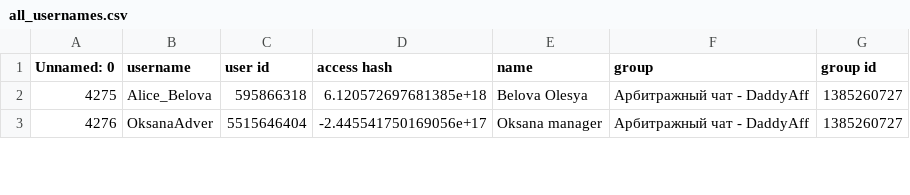
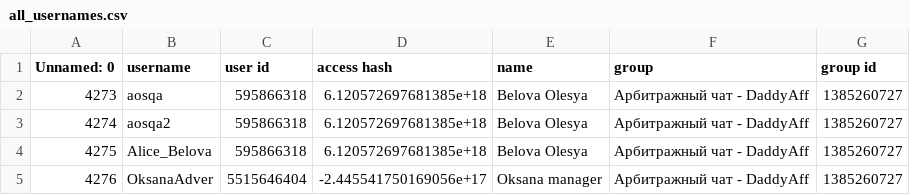
Before and after one commit to abdulselamT/-84-585253713, a CSV file: all_usernames.csv, drawn as a sheet; only a part is shown.

Commit message:
Update all_usernames.csv

```diff
--- a/all_usernames.csv
+++ b/all_usernames.csv
@@ -1,2 +1,4 @@
 Unnamed: 0,username,user id,access hash,name,group,group id
+4273,aosqa,595866318,6.120572697681385e+18,Belova Olesya,Арбитражный чат - DaddyAff,1385260727
+4274,aosqa2,595866318,6.120572697681385e+18,Belova Olesya,Арбитражный чат - DaddyAff,1385260727
 4275,Alice_Belova,595866318,6.120572697681385e+18,Belova Olesya,Арбитражный чат - DaddyAff,1385260727
```
